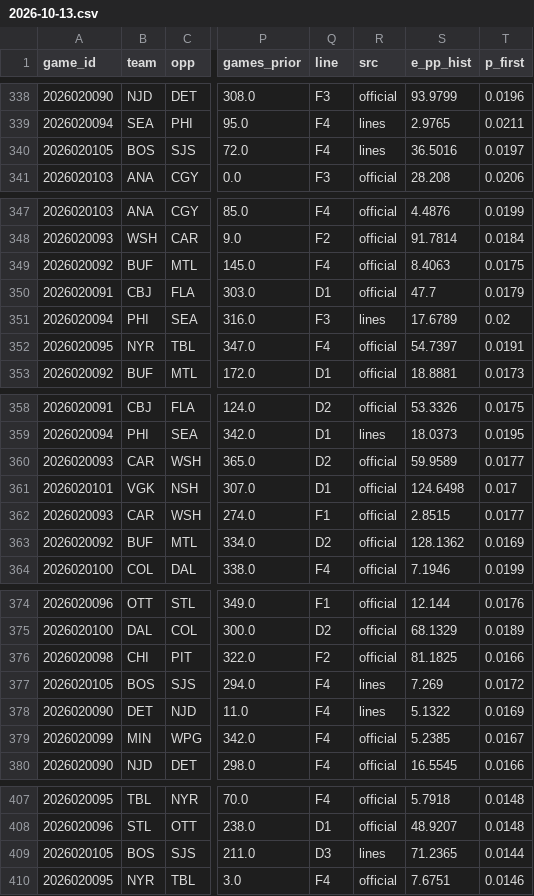
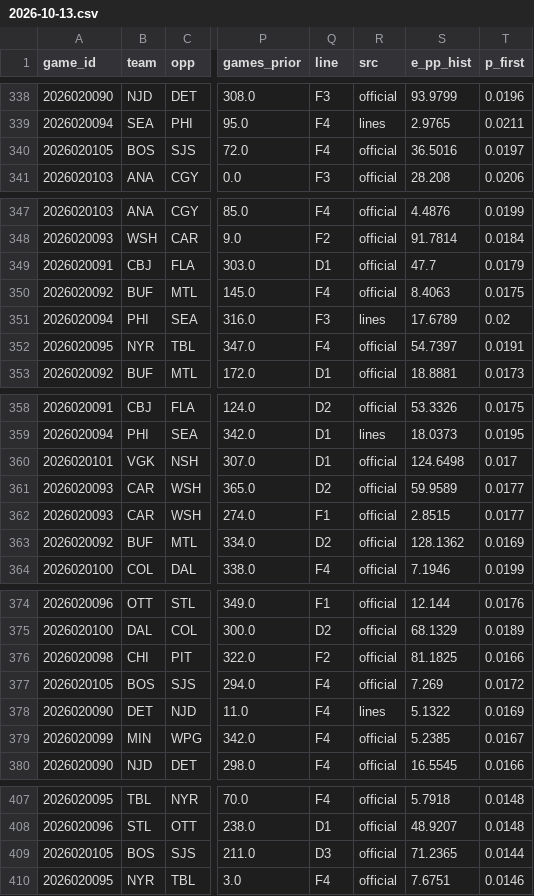
Before and after one commit to TheCanadIndian/nfl-sim-sheet, a CSV file: engine/hockey/projections/2026-10-13.csv, drawn as a sheet; only a part is shown, gaps mark what is left out; the diff covers the shown part only; the diff names each change by its address in the sheet, - before the commit and + after, or states it on an @@ line.

```diff
--- a/engine/hockey/projections/2026-10-13.csv
+++ b/engine/hockey/projections/2026-10-13.csv
-R340 (src): lines
+R340 (src): official
@@ row 350 moved to row 349: 2026020091 @@
@@ row 361 moved to row 360: 2026020101 @@
-R377 (src): lines
+R377 (src): official
-R409 (src): lines
+R409 (src): official
```
Also changed, not shown: 15 moved rows and 15 edited cells elsewhere in this file, 10 other files.
